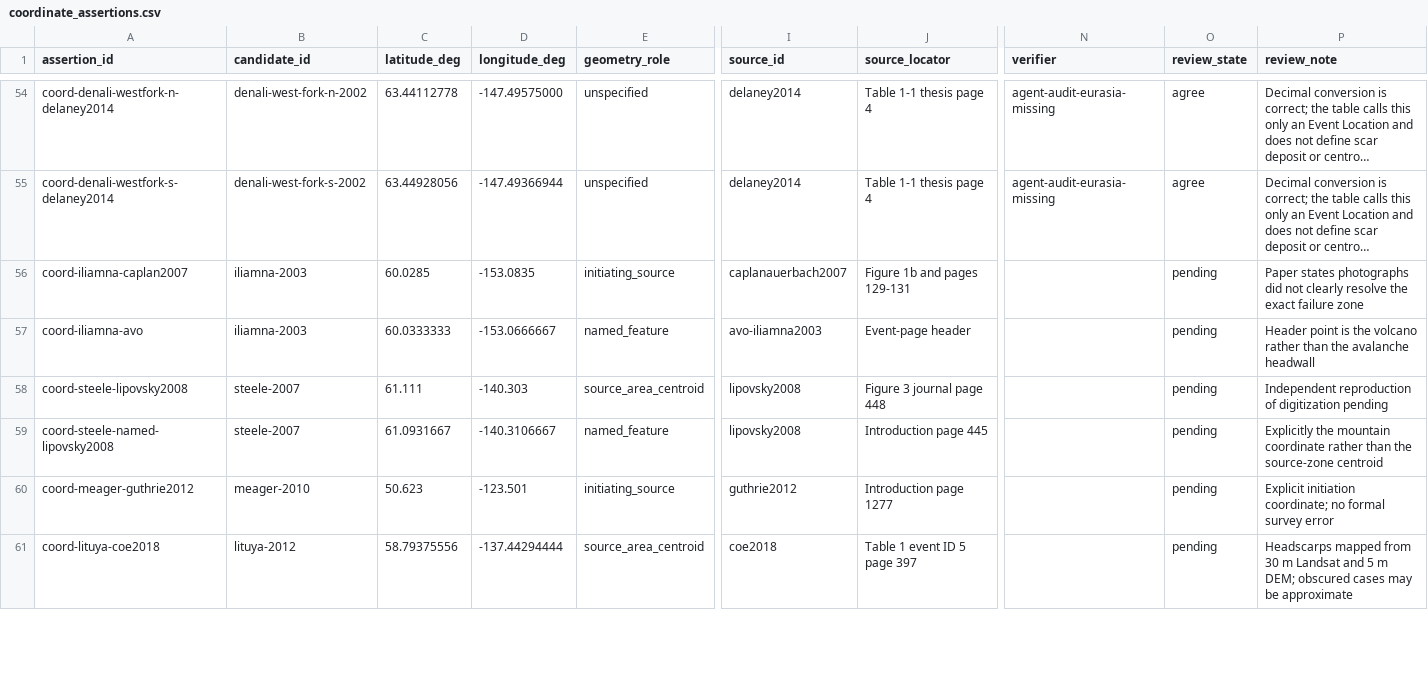
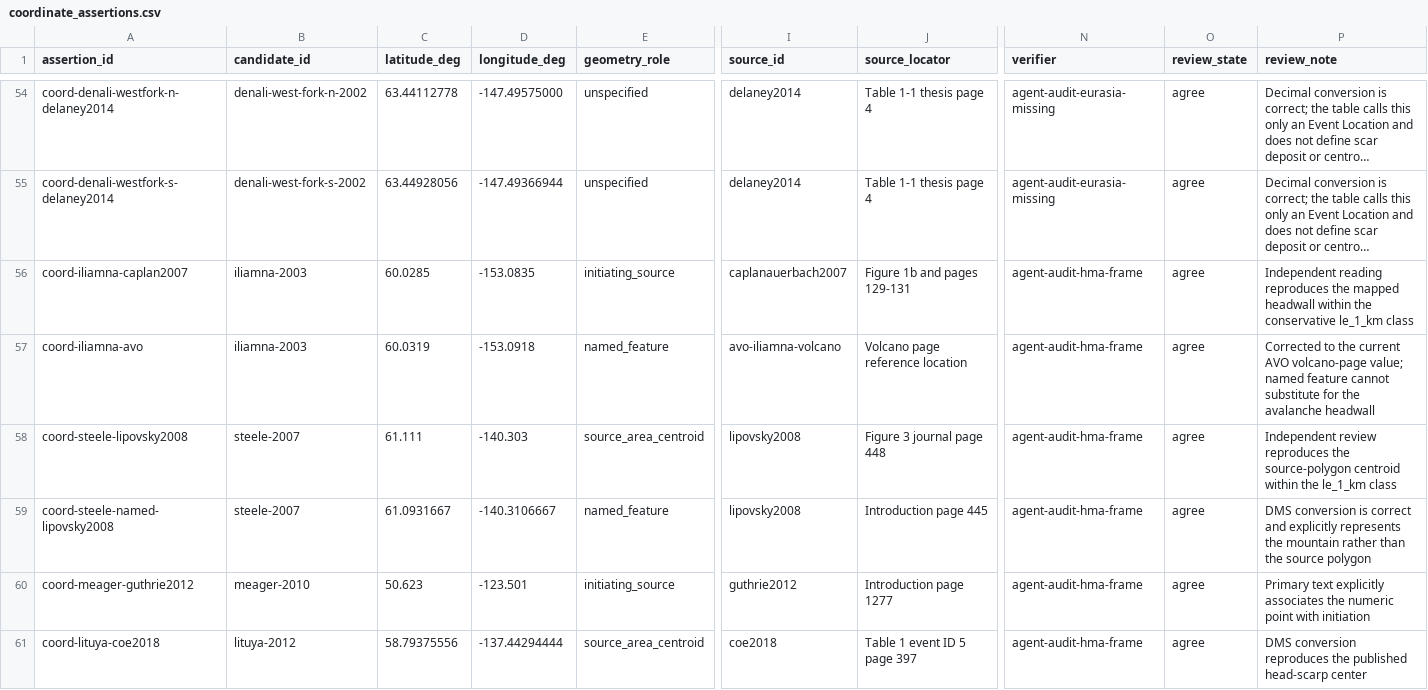
Before and after one commit to bradlipovsky/mass-movements, a CSV file: data/event_audit/coordinate_assertions.csv, drawn as a sheet; only a part is shown, gaps mark what is left out; long unchanged cells end in …; the diff covers the shown part only; the diff names each change by its address in the sheet, - before the commit and + after, or states it on an @@ line.

```diff
--- a/data/event_audit/coordinate_assertions.csv
+++ b/data/event_audit/coordinate_assertions.csv
-N56:N61 (verifier): (empty)
+N56:N61 (verifier): agent-audit-hma-frame
-O56:O61 (review_state): pending
+O56:O61 (review_state): agree
-P56 (review_note): Paper states photographs did not clearly resolve the exact failure zone
+P56 (review_note): Independent reading reproduces the mapped headwall within the conservative le_1_km class
-C57 (latitude_deg): 60.0333333
+C57 (latitude_deg): 60.0319
-D57 (longitude_deg): -153.0666667
+D57 (longitude_deg): -153.0918
-I57 (source_id): avo-iliamna2003
+I57 (source_id): avo-iliamna-volcano
-J57 (source_locator): Event-page header
+J57 (source_locator): Volcano page reference location
-P57 (review_note): Header point is the volcano rather than the avalanche…
+P57 (review_note): Corrected to the current AVO volcano-page value; named feature cannot substitute for the avalanche…
-P58 (review_note): Independent reproduction of digitization pending
+P58 (review_note): Independent review reproduces the source-polygon centroid within the le_1_km class
-P59 (review_note): Explicitly the mountain coordinate rather than the source-zone centroid
+P59 (review_note): DMS conversion is correct and explicitly represents the mountain rather than the source polygon
-P60 (review_note): Explicit initiation coordinate; no formal survey error
+P60 (review_note): Primary text explicitly associates the numeric point with initiation
-P61 (review_note): Headscarps mapped from 30 m Landsat and 5 m DEM; obscured cases may be approximate
+P61 (review_note): DMS conversion reproduces the published head-scarp center
```
Also changed, not shown: 30 edited cells elsewhere in this file, data/event_audit/sources.csv, data/event_audit/summary.csv, 5 other files.
